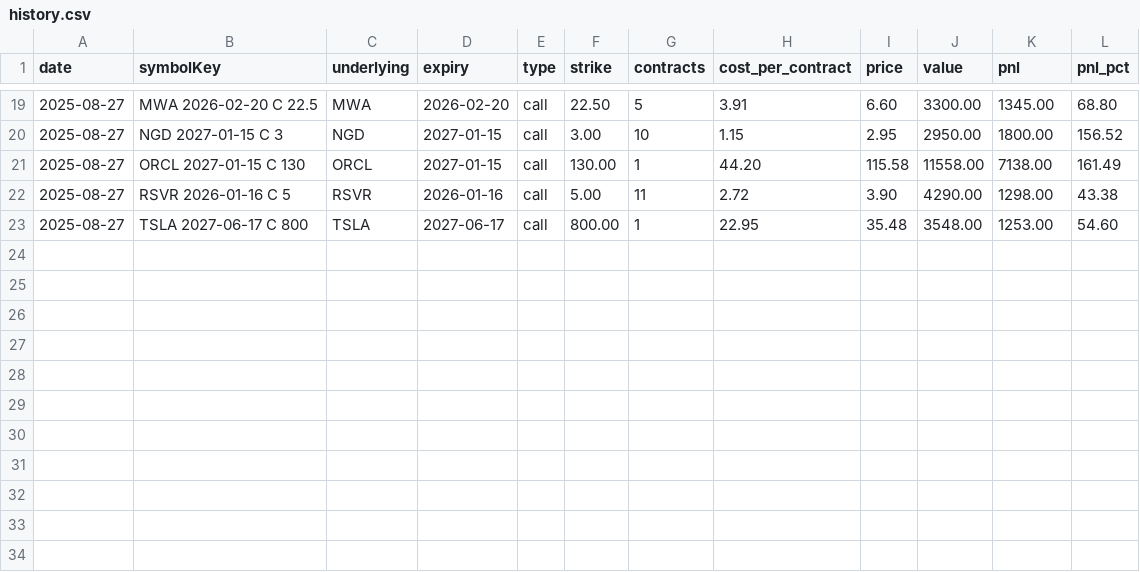
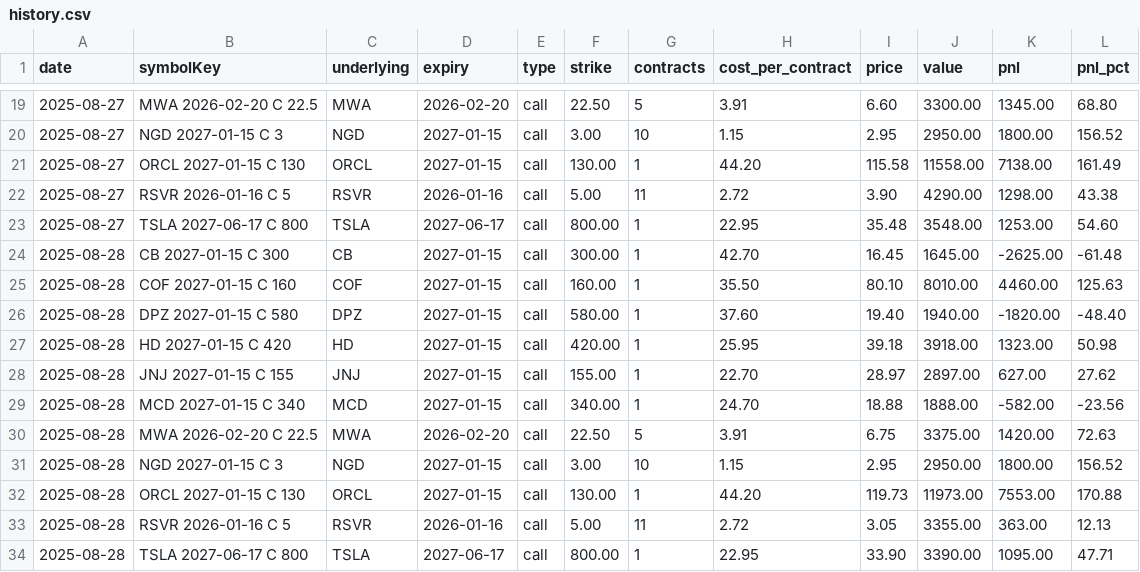
Before and after one commit to nmartinovic/optionstracker, a CSV file: docs/data/history.csv, drawn as a sheet; only a part is shown, gaps mark what is left out.

```diff
--- a/docs/data/history.csv
+++ b/docs/data/history.csv
@@ -23 +23,12 @@ date,symbolKey,underlying,expiry,type,strike,contracts,cost_per_contract,price,v
 2025-08-27,TSLA 2027-06-17 C 800,TSLA,2027-06-17,call,800.00,1,22.95,35.48,3548.00,1253.00,54.60
+2025-08-28,CB 2027-01-15 C 300,CB,2027-01-15,call,300.00,1,42.70,16.45,1645.00,-2625.00,-61.48
+2025-08-28,COF 2027-01-15 C 160,COF,2027-01-15,call,160.00,1,35.50,80.10,8010.00,4460.00,125.63
+2025-08-28,DPZ 2027-01-15 C 580,DPZ,2027-01-15,call,580.00,1,37.60,19.40,1940.00,-1820.00,-48.40
+2025-08-28,HD 2027-01-15 C 420,HD,2027-01-15,call,420.00,1,25.95,39.18,3918.00,1323.00,50.98
+2025-08-28,JNJ 2027-01-15 C 155,JNJ,2027-01-15,call,155.00,1,22.70,28.97,2897.00,627.00,27.62
+2025-08-28,MCD 2027-01-15 C 340,MCD,2027-01-15,call,340.00,1,24.70,18.88,1888.00,-582.00,-23.56
+2025-08-28,MWA 2026-02-20 C 22.5,MWA,2026-02-20,call,22.50,5,3.91,6.75,3375.00,1420.00,72.63
+2025-08-28,NGD 2027-01-15 C 3,NGD,2027-01-15,call,3.00,10,1.15,2.95,2950.00,1800.00,156.52
+2025-08-28,ORCL 2027-01-15 C 130,ORCL,2027-01-15,call,130.00,1,44.20,119.73,11973.00,7553.00,170.88
+2025-08-28,RSVR 2026-01-16 C 5,RSVR,2026-01-16,call,5.00,11,2.72,3.05,3355.00,363.00,12.13
+2025-08-28,TSLA 2027-06-17 C 800,TSLA,2027-06-17,call,800.00,1,22.95,33.90,3390.00,1095.00,47.71
```
Also changed, not shown: 2 other files.
